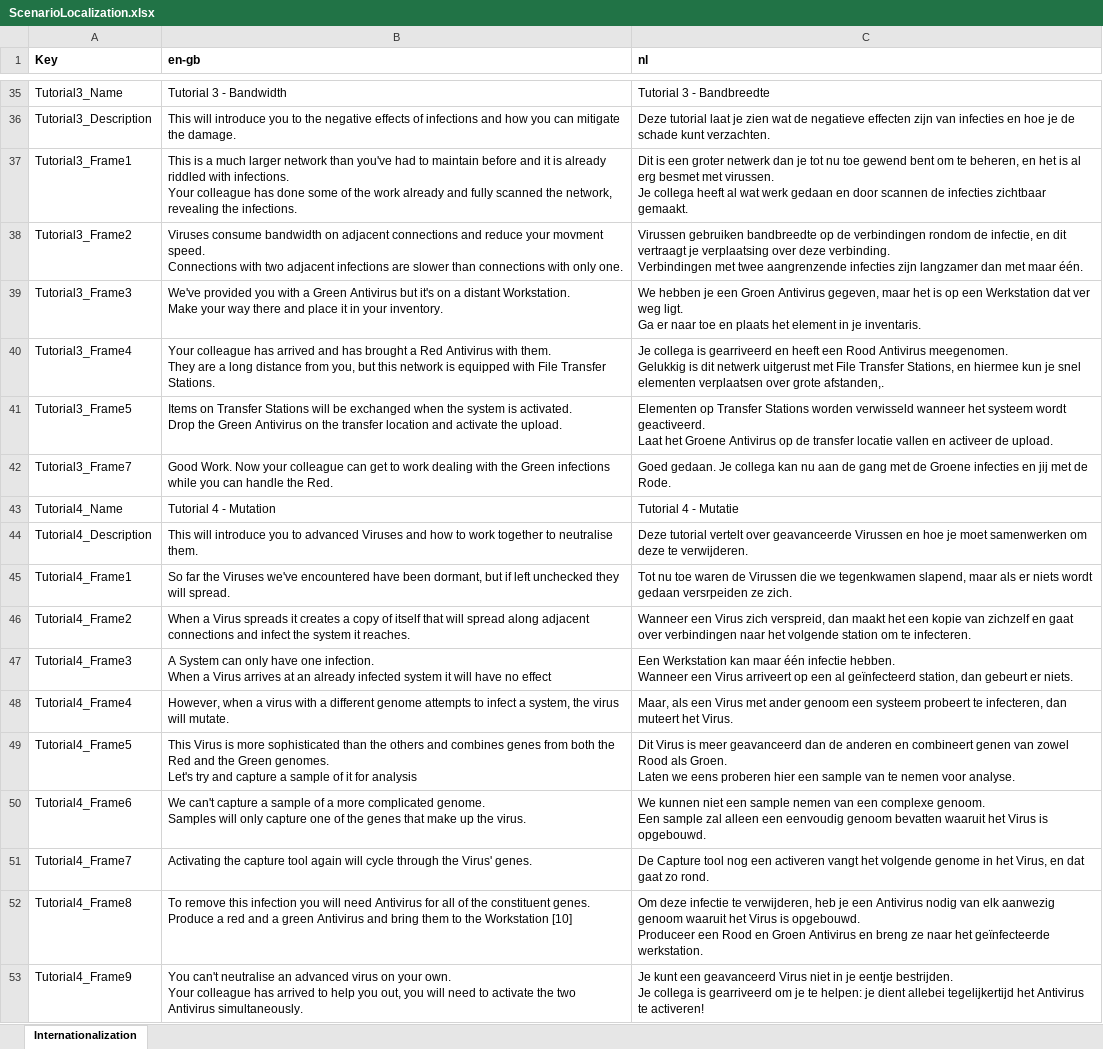
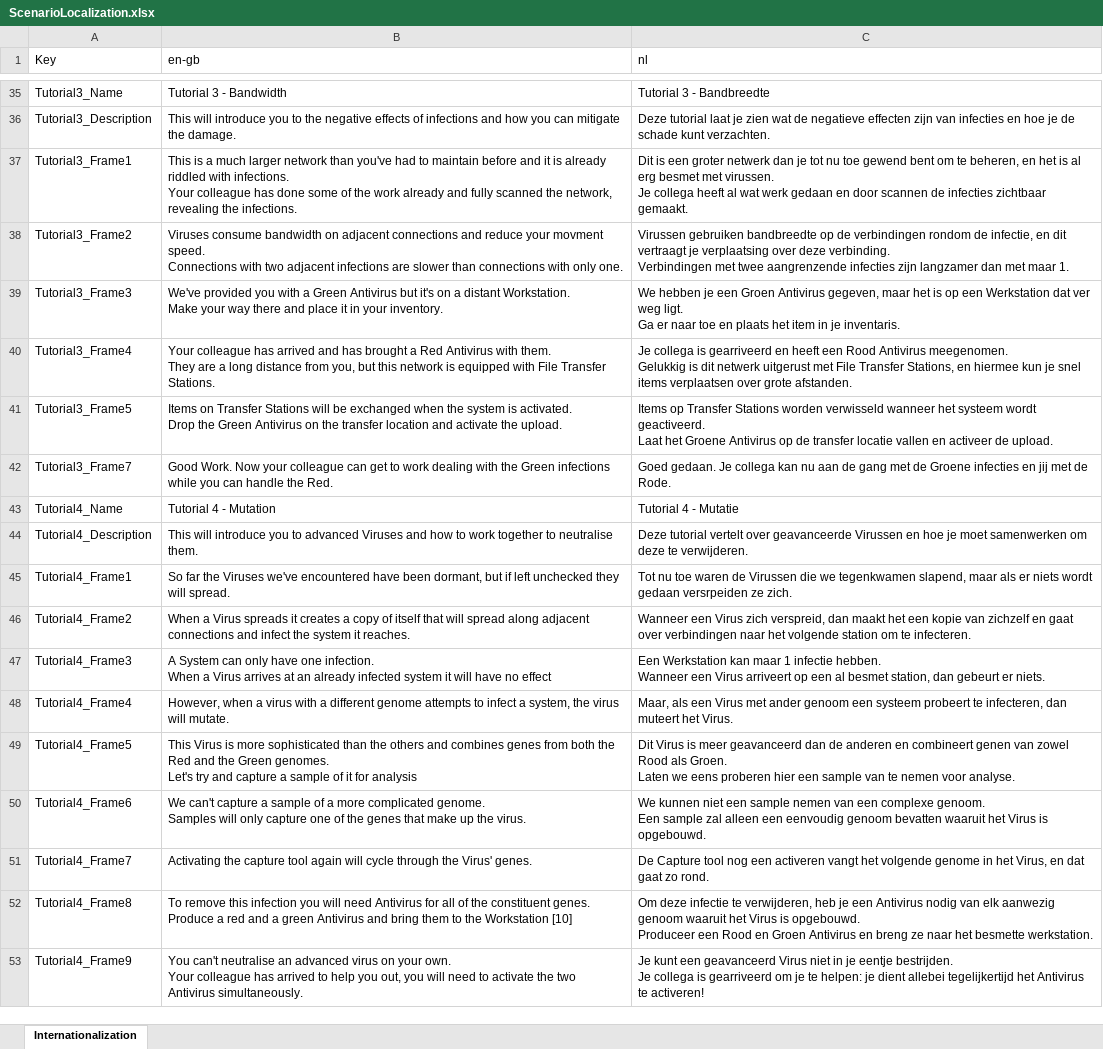
Before and after one commit to playgen/it-alert, an Excel workbook: Simulation/PlayGen.ITAlert.Simulation.Scenario.Localization/ScenarioLocalization.xlsx, sheet Internationalization, drawn as a sheet; only a part is shown, gaps mark what is left out; values as stored, in another font and other column widths than the file's, no borders; ↵ is a line break in a cell; the diff covers the shown part only; the diff names each change by its address in the sheet, - before the commit and + after, or states it on an @@ line.

```diff
--- a/Simulation/PlayGen.ITAlert.Simulation.Scenario.Localization/ScenarioLocalization.xlsx (sheet Internationalization)
+++ b/Simulation/PlayGen.ITAlert.Simulation.Scenario.Localization/ScenarioLocalization.xlsx (sheet Internationalization)
-A1:C1 bold: on
+A1:C1 bold: off
-C38 (nl): …met maar één.
+C38 (nl): …met maar 1.
-C39 (nl): …plaats het element in je…
+C39 (nl): …plaats het item in je…
-C40 (nl): …je snel elementen verplaatsen over grote afstanden,.
+C40 (nl): …je snel items verplaatsen over grote afstanden.
-C41 (nl): Elementen op Transfer…
+C41 (nl): Items op Transfer…
-C47 (nl): …kan maar één infectie hebben. ↵ Wanneer een Virus arriveert op een al geïnfecteerd station, dan…
+C47 (nl): …kan maar 1 infectie hebben. ↵ Wanneer een Virus arriveert op een al besmet station, dan…
-C52 (nl): …naar het geïnfecteerde werkstation.
+C52 (nl): …naar het besmette werkstation.
```
Also changed, not shown: 13 edited cells elsewhere in this sheet, Unity/Assets/Editor/Localization/IT Alert UI Translation.xlsx, 2 other files.
